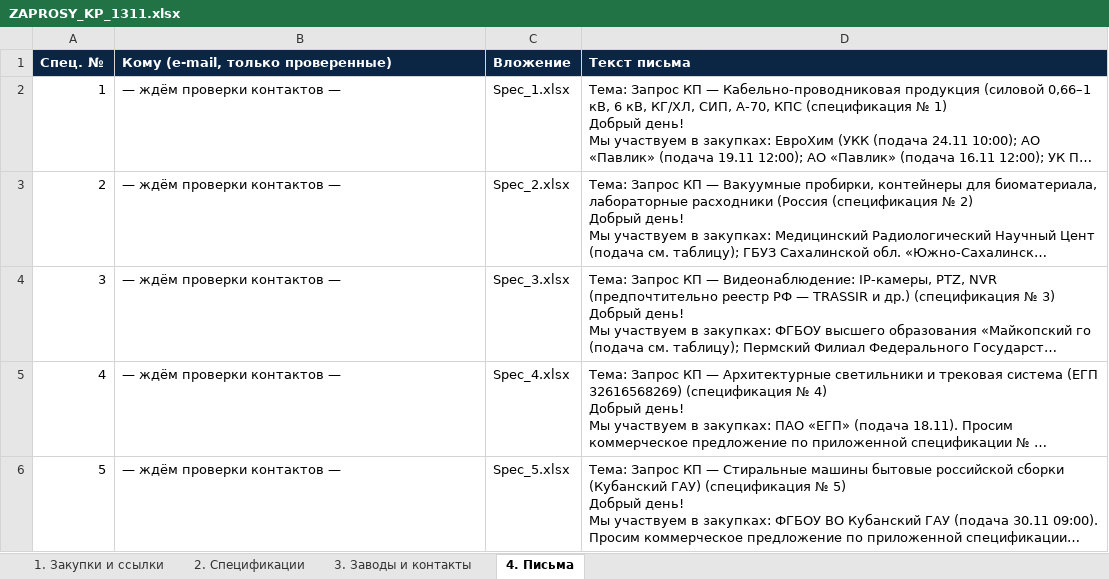
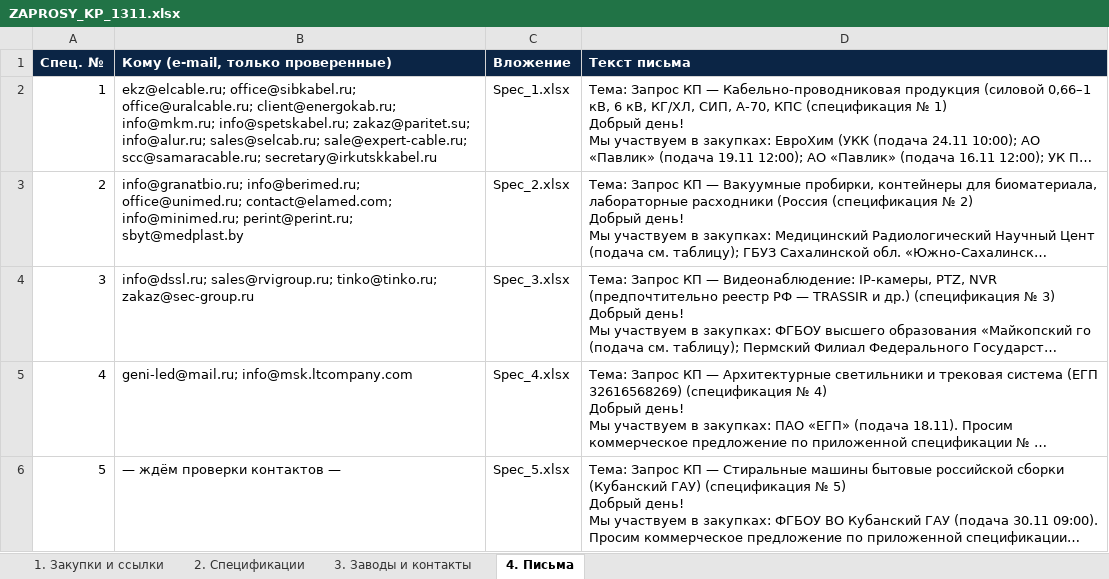
Before and after one commit to arorlov93/Tender-RUS-, an Excel workbook: ZAPROSY_KP_1311.xlsx, sheet 4. Письма, drawn as a sheet; long unchanged cells end in …; values as stored, in another font and other column widths than the file's, no borders; the diff names each change by its address in the sheet, - before the commit and + after, or states it on an @@ line.

```diff
--- a/ZAPROSY_KP_1311.xlsx (sheet 4. Письма)
+++ b/ZAPROSY_KP_1311.xlsx (sheet 4. Письма)
-B2: — ждём проверки контактов —
+B2: ekz@elcable.ru; office@sibkabel.ru; office@uralcable.ru; client@energokab.ru; info@mkm.ru; info@spetskabel.ru; zakaz@paritet.su; info@alur.ru; sales@selcab.ru; sale@expert-cable.ru; scc@samaracable.ru; secretary@irkutskkabel.ru
-B3: — ждём проверки контактов —
+B3: info@granatbio.ru; info@berimed.ru; office@unimed.ru; contact@elamed.com; info@minimed.ru; perint@perint.ru; sbyt@medplast.by
-B4: — ждём проверки контактов —
+B4: info@dssl.ru; sales@rvigroup.ru; tinko@tinko.ru; zakaz@sec-group.ru
-B5: — ждём проверки контактов —
+B5: geni-led@mail.ru; info@msk.ltcompany.com
```
Also changed, not shown: sheet 3. Заводы и контакты, model/data/rfq_1311/Spec_1.xlsx, model/data/rfq_1311/Spec_2.xlsx, 4 other files.
